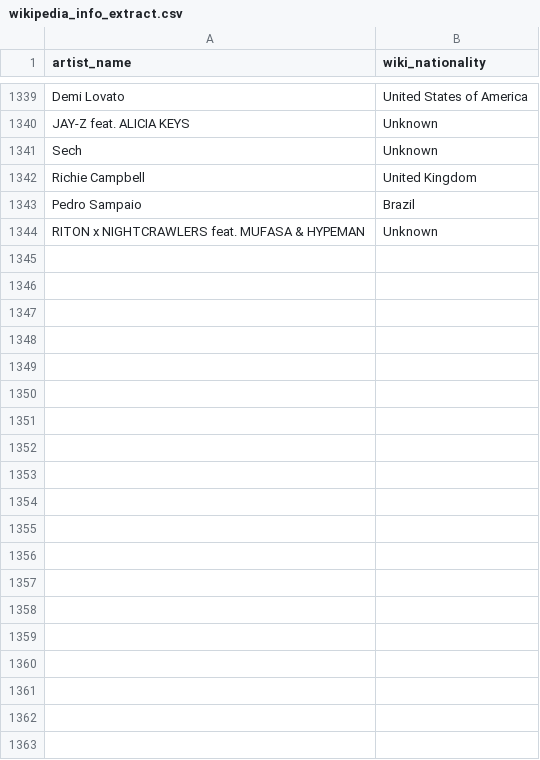
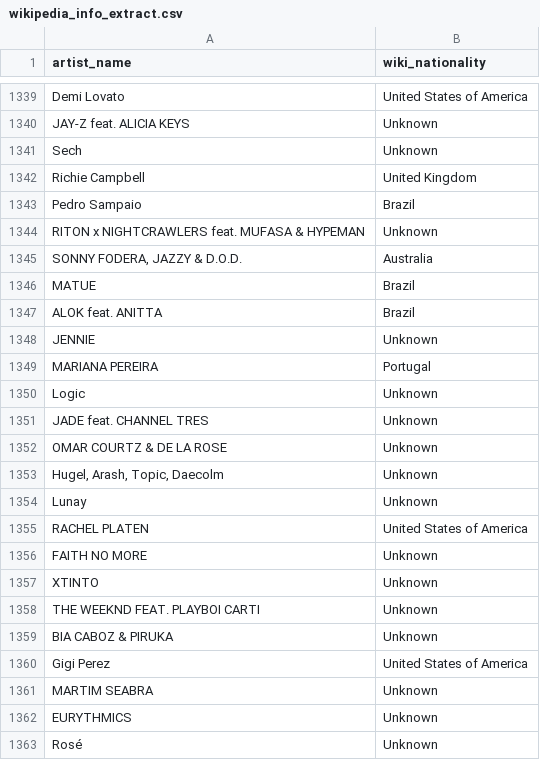
Before and after one commit to Tyainss/portuguese-radio-analysis, a CSV file: extract_folder/wikipedia_info_extract.csv, drawn as a sheet; only a part is shown, gaps mark what is left out; the diff names each change by its address in the sheet, - before the commit and + after, or states it on an @@ line.

```diff
--- a/extract_folder/wikipedia_info_extract.csv
+++ b/extract_folder/wikipedia_info_extract.csv
+row 1345: SONNY FODERA, JAZZY & D.O.D. | Australia
+row 1346: MATUE | Brazil
+row 1347: ALOK feat. ANITTA | Brazil
+row 1348: JENNIE | Unknown
+row 1349: MARIANA PEREIRA | Portugal
+row 1350: Logic | Unknown
+row 1351: JADE feat. CHANNEL TRES | Unknown
+row 1352: OMAR COURTZ & DE LA ROSE | Unknown
+row 1353: Hugel, Arash, Topic, Daecolm | Unknown
+row 1354: Lunay | Unknown
+row 1355: RACHEL PLATEN | United States of America
+row 1356: FAITH NO MORE | Unknown
+row 1357: XTINTO | Unknown
+row 1358: THE WEEKND FEAT. PLAYBOI CARTI | Unknown
+row 1359: BIA CABOZ & PIRUKA | Unknown
+row 1360: Gigi Perez | United States of America
+row 1361: MARTIM SEABRA | Unknown
+row 1362: EURYTHMICS | Unknown
+row 1363: Rosé | Unknown
```
Also changed, not shown: extract_folder/lyrics_info_extract.csv, extract_folder/musicbrainz_info_extract.csv, 8 other files.
